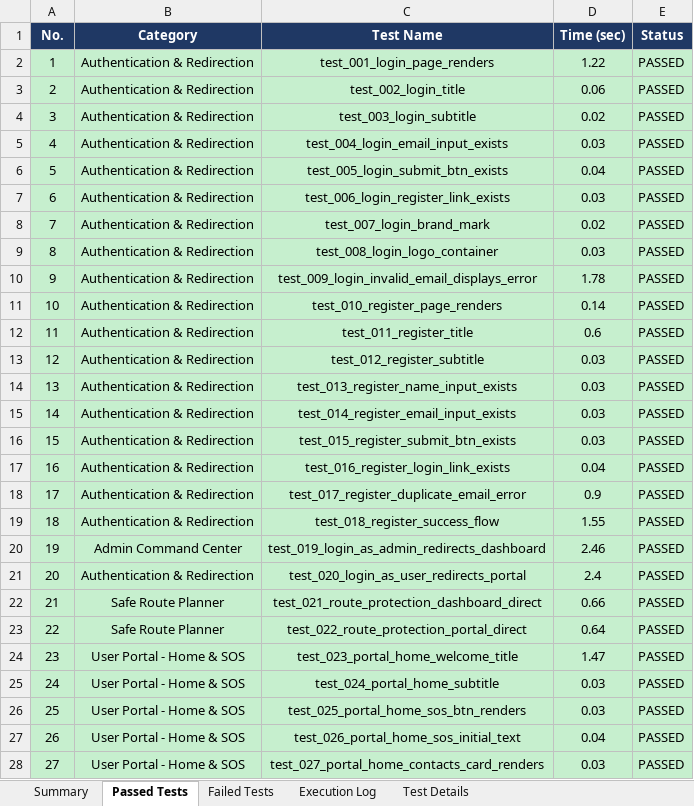
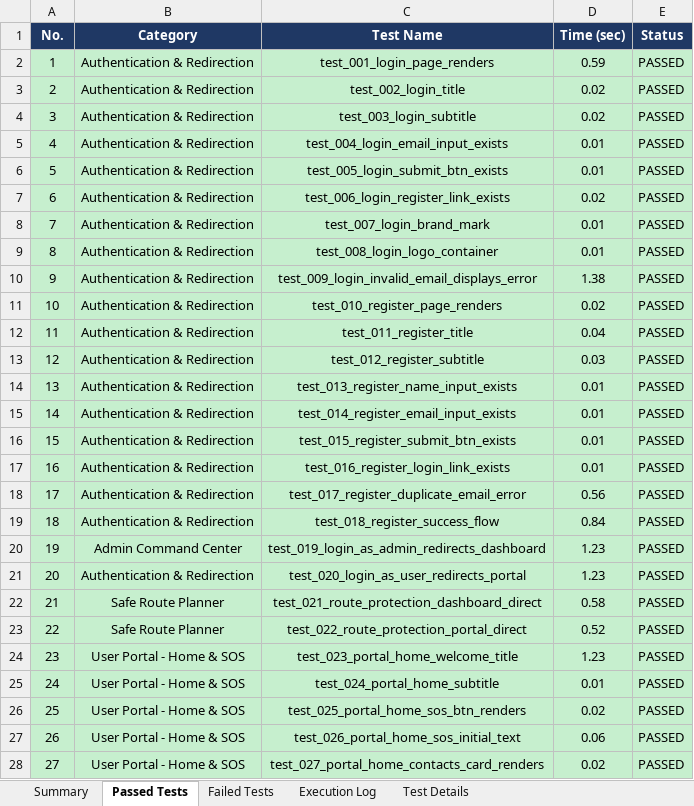
Before and after one commit to rishwanthkc/SENTINEL, an Excel workbook: sentinel-web/E2E_Test_Report_Sentinel.xlsx, sheet Passed Tests, drawn as a sheet; only a part is shown; values as stored, in another font and other column widths than the file's, no borders; the diff covers the shown part only; the diff names each change by its address in the sheet, - before the commit and + after, or states it on an @@ line.

```diff
--- a/sentinel-web/E2E_Test_Report_Sentinel.xlsx (sheet Passed Tests)
+++ b/sentinel-web/E2E_Test_Report_Sentinel.xlsx (sheet Passed Tests)
-D2 (Time (sec)): 1.22
+D2 (Time (sec)): 0.59
-D3 (Time (sec)): 0.06
+D3 (Time (sec)): 0.02
-D5 (Time (sec)): 0.03
+D5 (Time (sec)): 0.01
-D6 (Time (sec)): 0.04
+D6 (Time (sec)): 0.01
-D7 (Time (sec)): 0.03
+D7 (Time (sec)): 0.02
-D8 (Time (sec)): 0.02
+D8 (Time (sec)): 0.01
-D9 (Time (sec)): 0.03
+D9 (Time (sec)): 0.01
-D10 (Time (sec)): 1.78
+D10 (Time (sec)): 1.38
-D11 (Time (sec)): 0.14
+D11 (Time (sec)): 0.02
-D12 (Time (sec)): 0.6
+D12 (Time (sec)): 0.04
-D14:D16 (Time (sec)): 0.03
+D14:D16 (Time (sec)): 0.01
-D17 (Time (sec)): 0.04
+D17 (Time (sec)): 0.01
-D18 (Time (sec)): 0.9
+D18 (Time (sec)): 0.56
-D19 (Time (sec)): 1.55
+D19 (Time (sec)): 0.84
-D20 (Time (sec)): 2.46
+D20 (Time (sec)): 1.23
-D21 (Time (sec)): 2.4
+D21 (Time (sec)): 1.23
-D22 (Time (sec)): 0.66
+D22 (Time (sec)): 0.58
-D23 (Time (sec)): 0.64
+D23 (Time (sec)): 0.52
-D24 (Time (sec)): 1.47
+D24 (Time (sec)): 1.23
-D25 (Time (sec)): 0.03
+D25 (Time (sec)): 0.01
-D26 (Time (sec)): 0.03
+D26 (Time (sec)): 0.02
-D27 (Time (sec)): 0.04
+D27 (Time (sec)): 0.06
-D28 (Time (sec)): 0.03
+D28 (Time (sec)): 0.02
```
Also changed, not shown: 72 edited cells elsewhere in this sheet, sheet Execution Log, sheet Summary, sentinel-android/testing/excel-reports/Sentinel_Appium_Test_Report.xlsx, 4 other files.
